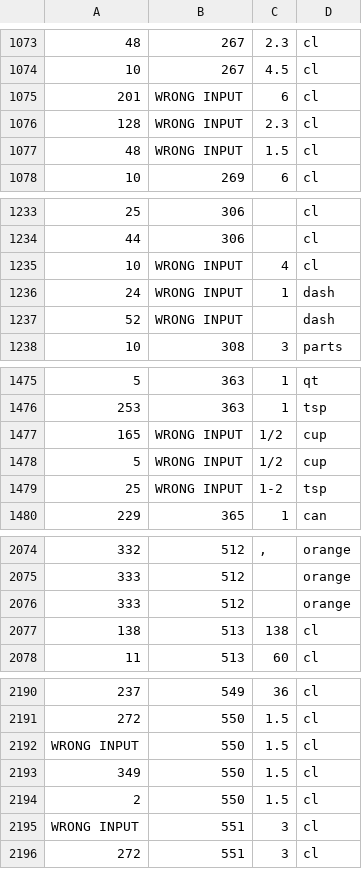
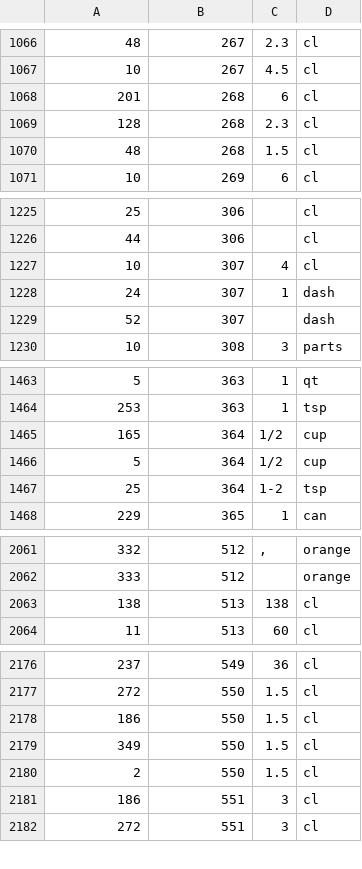
Before and after one commit to Stuarttsao/CS316_Project, a CSV file: db/generated/Components.csv, drawn as a sheet; only a part is shown, gaps mark what is left out; the diff covers the shown part only.

```diff
--- a/db/generated/Components.csv
+++ b/db/generated/Components.csv
@@ -1074,5 +1067,5 @@
 "10","267","4.5","cl"
-"201","WRONG INPUT","6","cl"
-"128","WRONG INPUT","2.3","cl"
-"48","WRONG INPUT","1.5","cl"
+"201","268","6","cl"
+"128","268","2.3","cl"
+"48","268","1.5","cl"
 "10","269","6","cl"
@@ -1234,5 +1226,5 @@
 "44","306","","cl"
-"10","WRONG INPUT","4","cl"
-"24","WRONG INPUT","1","dash"
-"52","WRONG INPUT","","dash"
+"10","307","4","cl"
+"24","307","1","dash"
+"52","307","","dash"
 "10","308","3","parts"
@@ -1476,5 +1464,5 @@
 "253","363","1","tsp"
-"165","WRONG INPUT","1/2","cup"
-"5","WRONG INPUT","1/2","cup"
-"25","WRONG INPUT","1-2","tsp"
+"165","364","1/2","cup"
+"5","364","1/2","cup"
+"25","364","1-2","tsp"
 "229","365","1","can"
@@ -2075,3 +2062,2 @@
 "333","512","","orange"
-"333","512","","orange"
 "138","513","138","cl"
@@ -2191,6 +2177,6 @@
 "272","550","1.5","cl"
-"WRONG INPUT","550","1.5","cl"
+"186","550","1.5","cl"
 "349","550","1.5","cl"
 "2","550","1.5","cl"
-"WRONG INPUT","551","3","cl"
+"186","551","3","cl"
 "272","551","3","cl"
```
Also changed, not shown: 13 removed rows and 6 edited cells elsewhere in this file, db/data/IngredientCart.csv, db/data/Menu_Drinks.csv, 11 other files.
